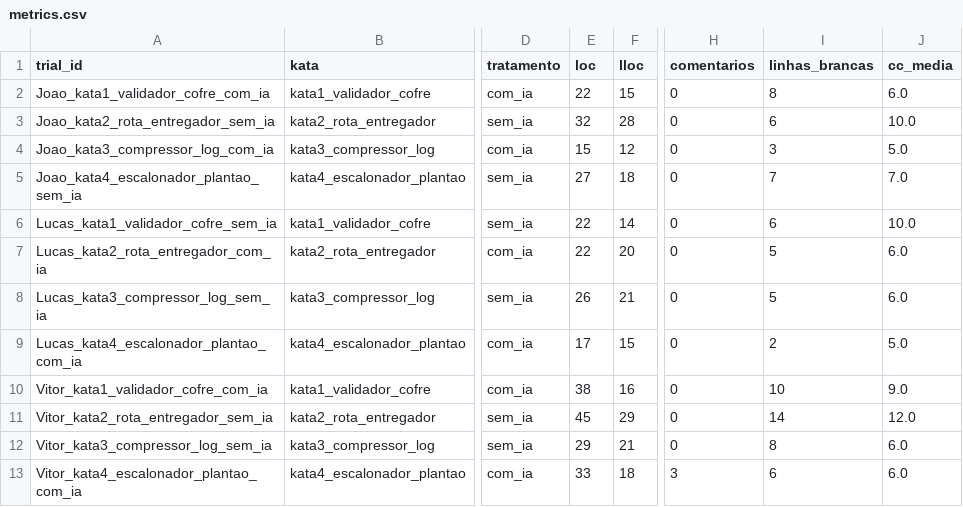
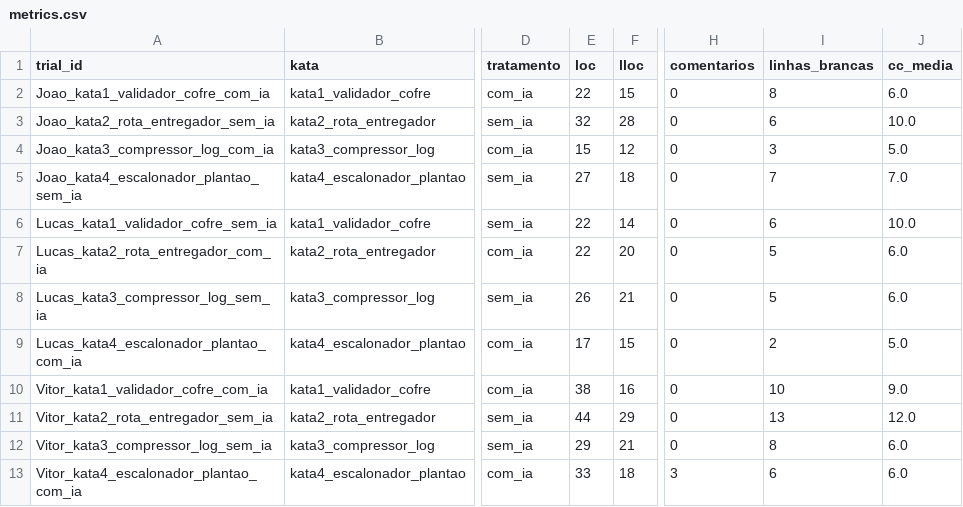
Before and after one commit to JoaoAlmeida02/Laborat-rio-de-Experimenta-o-de-Software, a CSV file: LAB02/Lab02S01/metrics.csv, drawn as a sheet; only a part is shown, gaps mark what is left out; the diff names each change by its address in the sheet, - before the commit and + after, or states it on an @@ line.

```diff
--- a/LAB02/Lab02S01/metrics.csv
+++ b/LAB02/Lab02S01/metrics.csv
-E11 (loc): 45
+E11 (loc): 44
-I11 (linhas_brancas): 14
+I11 (linhas_brancas): 13
```
Also changed, not shown: 10 other files.
